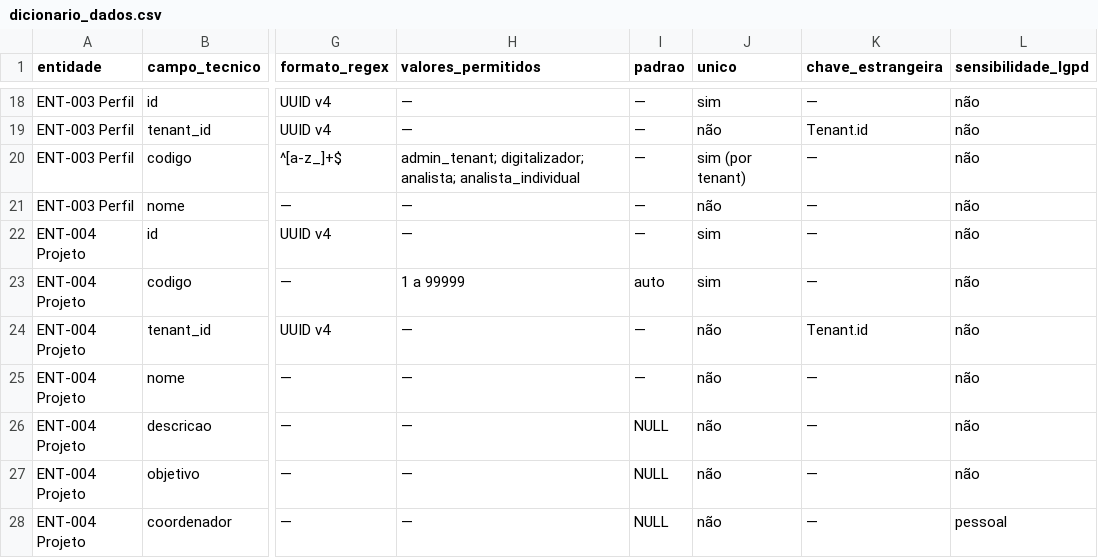
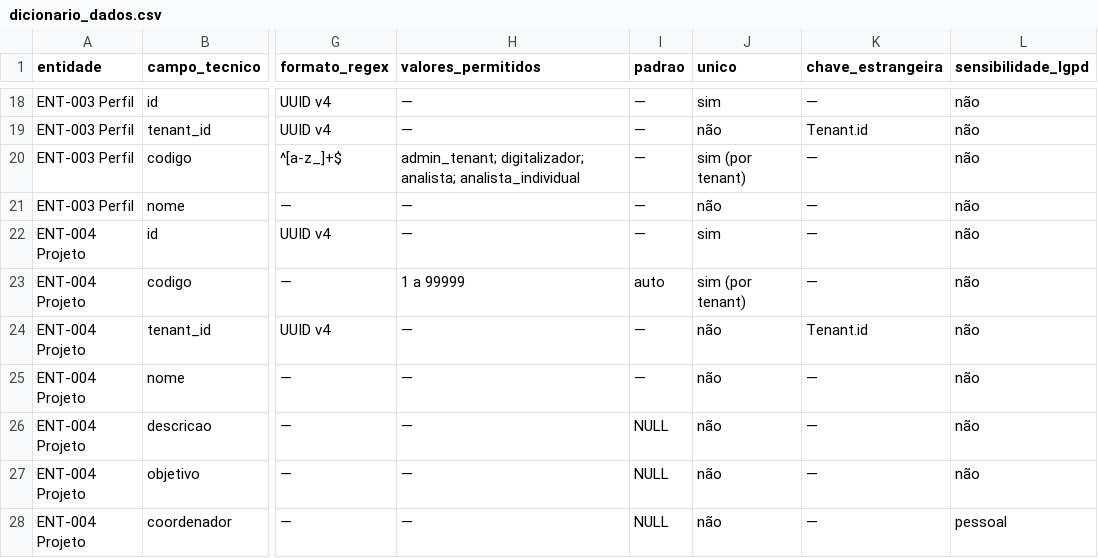
Before and after one commit to carlosyano/MinhaPesquisa, a CSV file: registros/dicionario_dados.csv, drawn as a sheet; only a part is shown, gaps mark what is left out; the diff covers the shown part only; the diff names each change by its address in the sheet, - before the commit and + after, or states it on an @@ line.

```diff
--- a/registros/dicionario_dados.csv
+++ b/registros/dicionario_dados.csv
-J23 (unico): sim
+J23 (unico): sim (por tenant)
```
Also changed, not shown: 1 added row and 4 edited cells elsewhere in this file, registros/catalogo_erros.csv, registros/controle_mudancas.csv, 10 other files.
